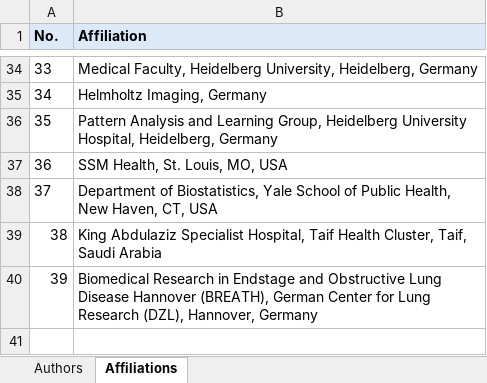
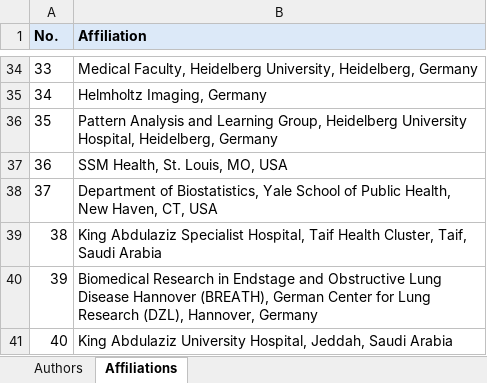
Before and after one commit to MohammedSB/rexgrounding-challenge-paper, an Excel workbook: paper/author_affiliations.xlsx, sheet Affiliations, drawn as a sheet; only a part is shown, gaps mark what is left out; values as stored, in another font and other column widths than the file's, no borders; the diff names each change by its address in the sheet, - before the commit and + after, or states it on an @@ line.

```diff
--- a/paper/author_affiliations.xlsx (sheet Affiliations)
+++ b/paper/author_affiliations.xlsx (sheet Affiliations)
+row 41: 40 | King Abdulaziz University Hospital, Jeddah, Saudi Arabia
```
Also changed, not shown: sheet Authors, 2 other files.
